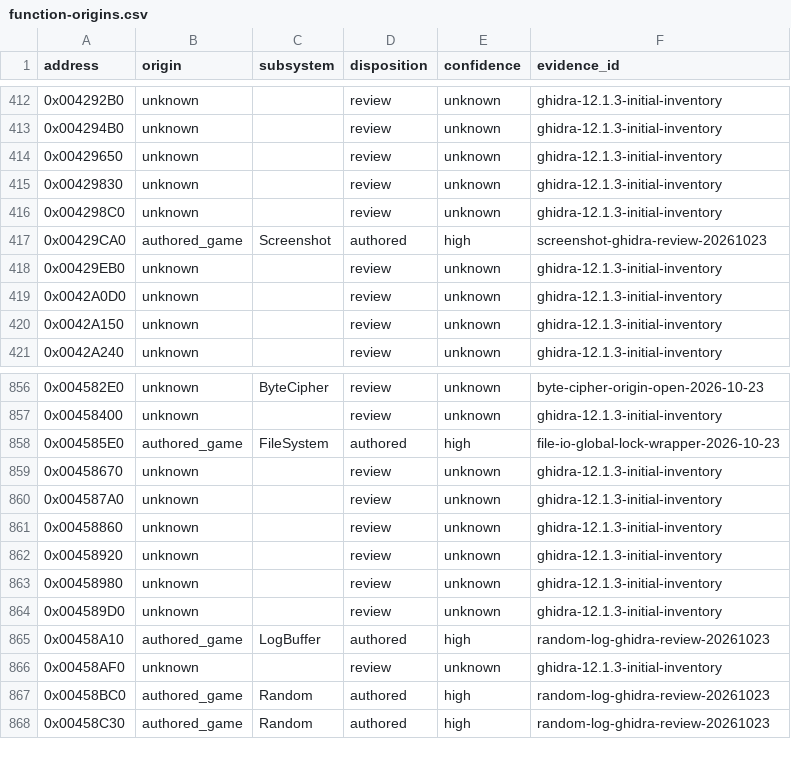
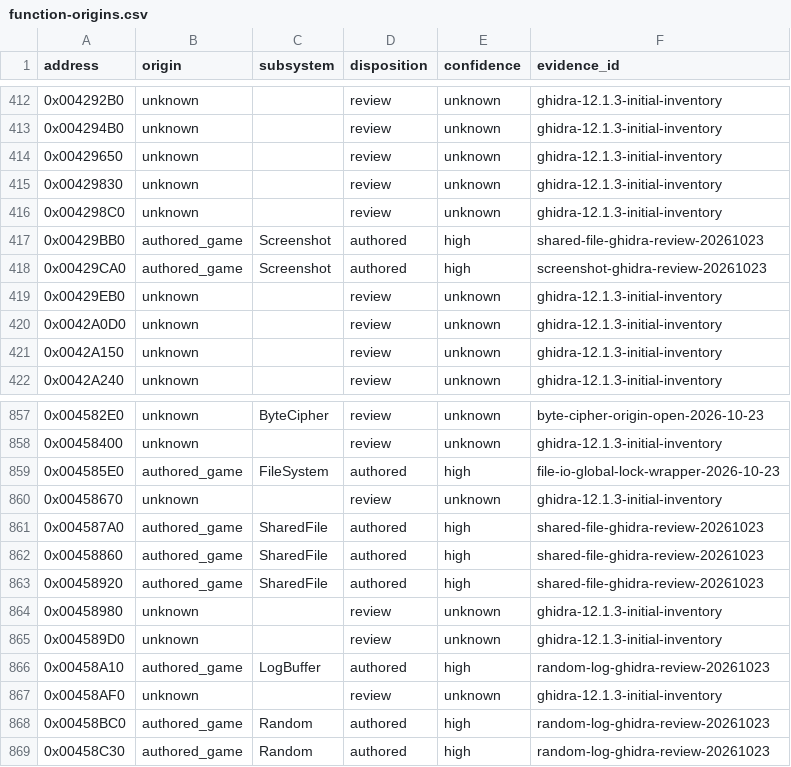
Before and after one commit to N0zoM1z0/th11, a CSV file: config/function-origins.csv, drawn as a sheet; only a part is shown, gaps mark what is left out.

```diff
--- a/config/function-origins.csv
+++ b/config/function-origins.csv
@@ -416,2 +416,3 @@ address,origin,subsystem,disposition,confidence,evidence_id
 0x004298C0,unknown,,review,unknown,ghidra-12.1.3-initial-inventory
+0x00429BB0,authored_game,Screenshot,authored,high,shared-file-ghidra-review-20261023
 0x00429CA0,authored_game,Screenshot,authored,high,screenshot-ghidra-review-20261023
@@ -859,5 +860,5 @@ address,origin,subsystem,disposition,confidence,evidence_id
 0x00458670,unknown,,review,unknown,ghidra-12.1.3-initial-inventory
-0x004587A0,unknown,,review,unknown,ghidra-12.1.3-initial-inventory
-0x00458860,unknown,,review,unknown,ghidra-12.1.3-initial-inventory
-0x00458920,unknown,,review,unknown,ghidra-12.1.3-initial-inventory
+0x004587A0,authored_game,SharedFile,authored,high,shared-file-ghidra-review-20261023
+0x00458860,authored_game,SharedFile,authored,high,shared-file-ghidra-review-20261023
+0x00458920,authored_game,SharedFile,authored,high,shared-file-ghidra-review-20261023
 0x00458980,unknown,,review,unknown,ghidra-12.1.3-initial-inventory
```
Also changed, not shown: config/function-boundaries.csv, config/functions.csv, 15 other files.
